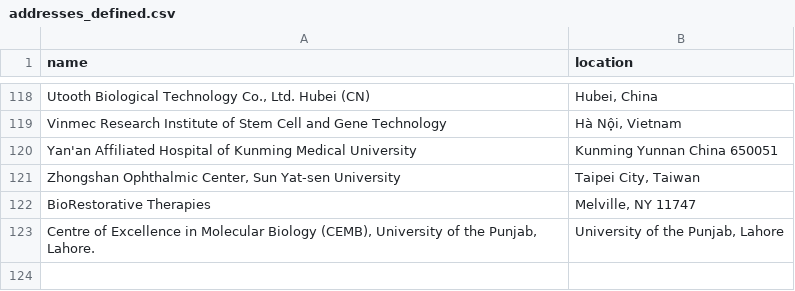
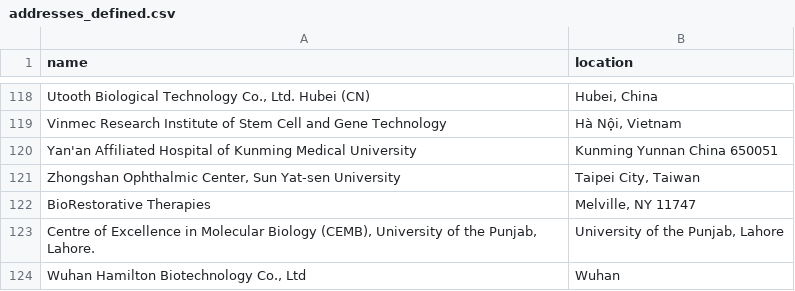
Before and after one commit to jesnyder/scraped_guts, a CSV file: admin/addresses_defined.csv, drawn as a sheet; only a part is shown, gaps mark what is left out.

Commit message:
geolocated

```diff
--- a/admin/addresses_defined.csv
+++ b/admin/addresses_defined.csv
@@ -123 +123,2 @@ BioRestorative Therapies| Melville, NY 11747
 Centre of Excellence in Molecular Biology (CEMB), University of the Punjab, Lahore.| University of the Punjab, Lahore
+Wuhan Hamilton Biotechnology Co., Ltd| Wuhan
```
